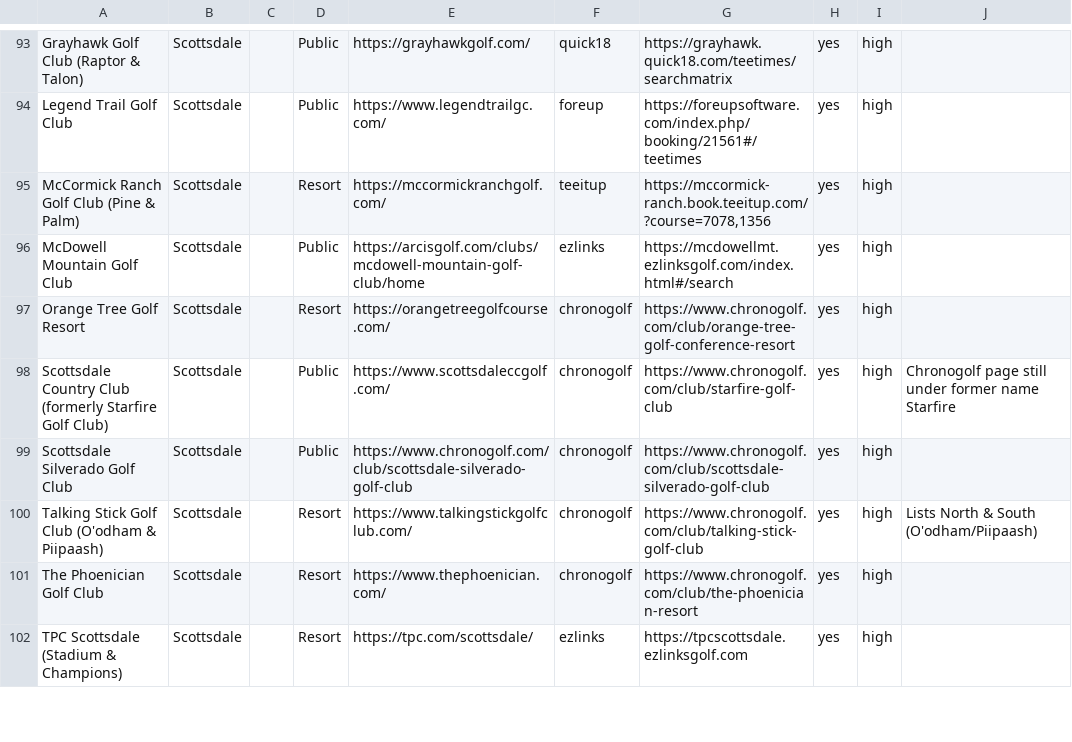
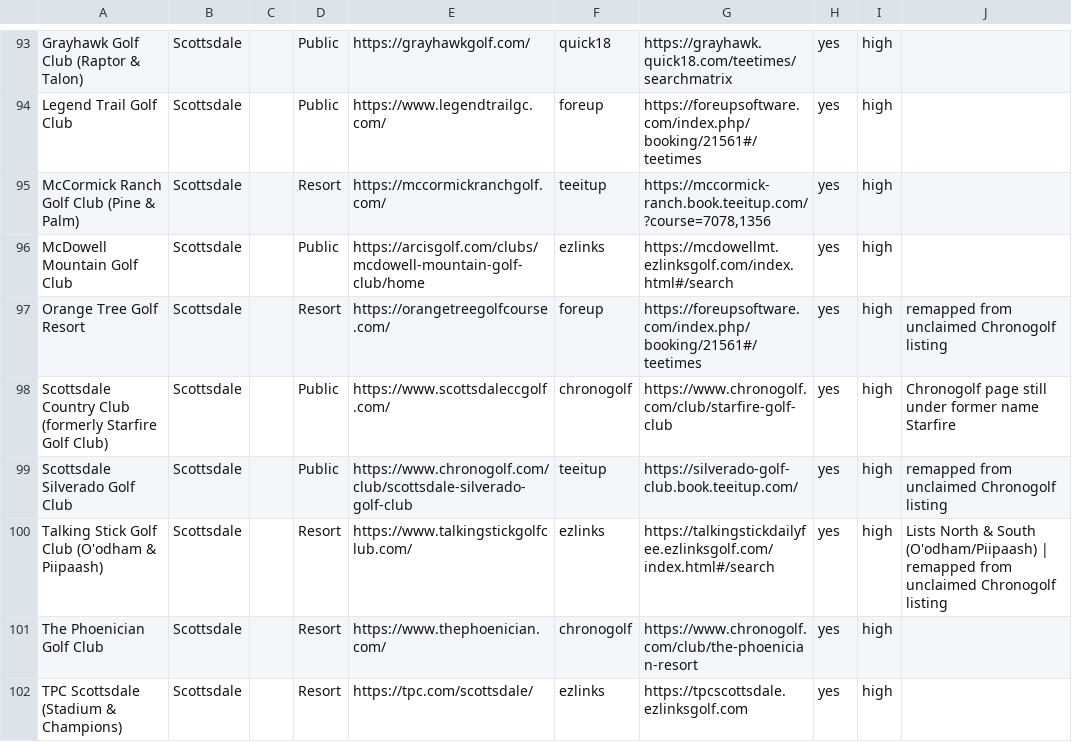
Before and after one commit to OneTeeApp/onetee-scraper, a CSV file: arizona_golf_courses_booking.csv, drawn as a sheet; only a part is shown, gaps mark what is left out; the diff covers the shown part only.

```diff
--- a/arizona_golf_courses_booking.csv
+++ b/arizona_golf_courses_booking.csv
@@ -96,6 +96,6 @@ McCormick Ranch Golf Club (Pine & Palm),Scottsdale,,Resort,https://mccormickranc
 McDowell Mountain Golf Club,Scottsdale,,Public,https://arcisgolf.com/clubs/mcdowell-mountain-golf-club/home,ezlinks,https://mcdowellmt.ezlinksgolf.com/index.html#/search,yes,high,
-Orange Tree Golf Resort,Scottsdale,,Resort,https://orangetreegolfcourse.com/,chronogolf,https://www.chronogolf.com/club/orange-tree-golf-conference-resort,yes,high,
+Orange Tree Golf Resort,Scottsdale,,Resort,https://orangetreegolfcourse.com/,foreup,https://foreupsoftware.com/index.php/booking/21561#/teetimes,yes,high,remapped from unclaimed Chronogolf listing
 Scottsdale Country Club (formerly Starfire Golf Club),Scottsdale,,Public,https://www.scottsdaleccgolf.com/,chronogolf,https://www.chronogolf.com/club/starfire-golf-club,yes,high,Chronogolf page still under former name Starfire
-Scottsdale Silverado Golf Club,Scottsdale,,Public,https://www.chronogolf.com/club/scottsdale-silverado-golf-club,chronogolf,https://www.chronogolf.com/club/scottsdale-silverado-golf-club,yes,high,
-Talking Stick Golf Club (O'odham & Piipaash),Scottsdale,,Resort,https://www.talkingstickgolfclub.com/,chronogolf,https://www.chronogolf.com/club/talking-stick-golf-club,yes,high,Lists North & South (O'odham/Piipaash)
+Scottsdale Silverado Golf Club,Scottsdale,,Public,https://www.chronogolf.com/club/scottsdale-silverado-golf-club,teeitup,https://silverado-golf-club.book.teeitup.com/,yes,high,remapped from unclaimed Chronogolf listing
+Talking Stick Golf Club (O'odham & Piipaash),Scottsdale,,Resort,https://www.talkingstickgolfclub.com/,ezlinks,https://talkingstickdailyfee.ezlinksgolf.com/index.html#/search,yes,high,Lists North & South (O'odham/Piipaash) | remapped from unclaimed Chronogolf listing
 The Phoenician Golf Club,Scottsdale,,Resort,https://www.thephoenician.com/,chronogolf,https://www.chronogolf.com/club/the-phoenician-resort,yes,high,
```
Also changed, not shown: 79 edited cells elsewhere in this file, 3 other files.
